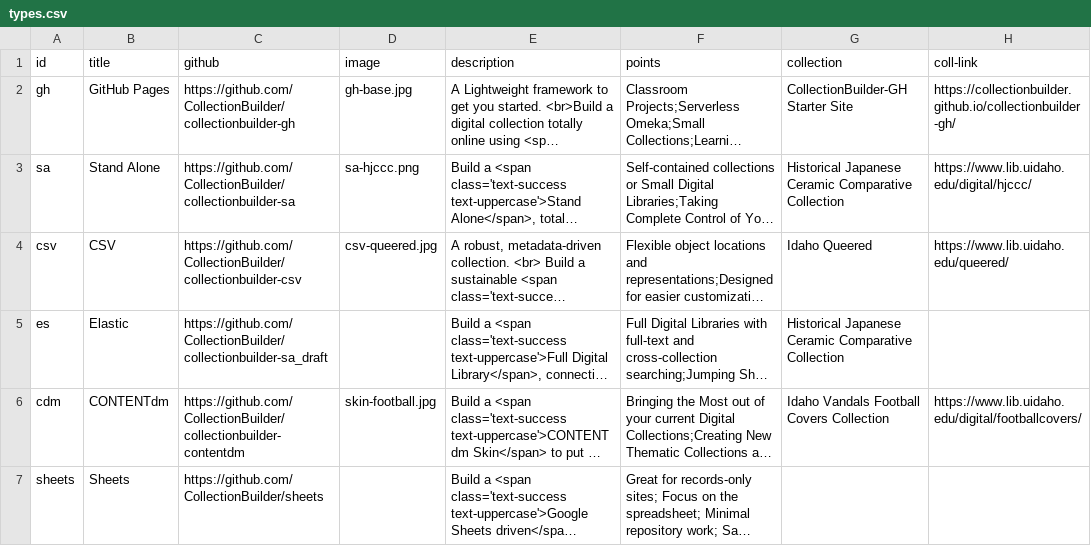
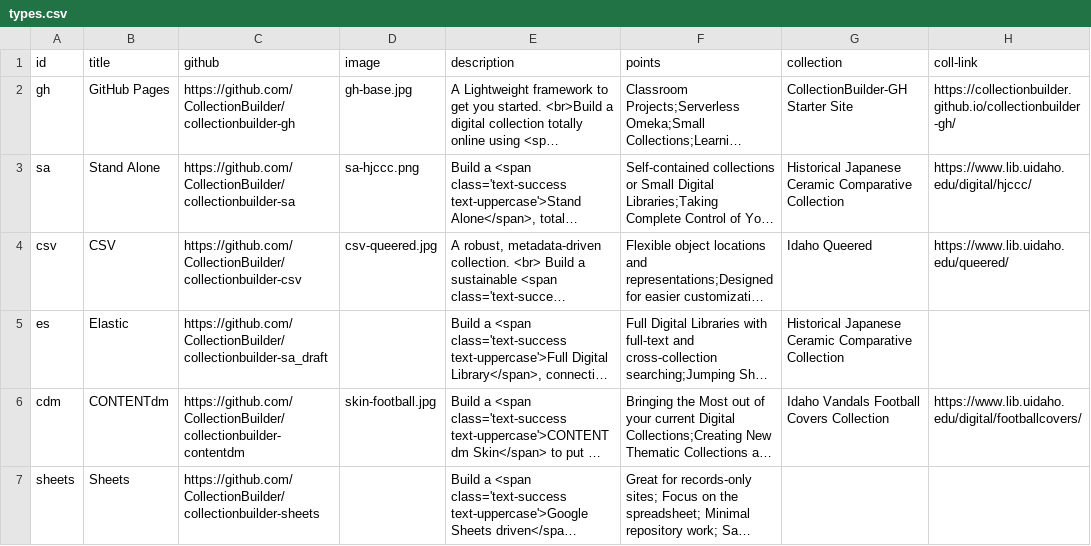
Before and after one commit to CollectionBuilder/collectionbuilder.github.io, a CSV file: _data/types.csv, drawn as a sheet; only a part is shown; long unchanged cells end in …; the diff names each change by its address in the sheet, - before the commit and + after, or states it on an @@ line.

Commit message:
type edits

```diff
--- a/_data/types.csv
+++ b/_data/types.csv
-C7 (github): https://github.com/CollectionBuilder/sheets
+C7 (github): https://github.com/CollectionBuilder/collectionbuilder-sheets
```
Also changed, not shown: 1 other file.
